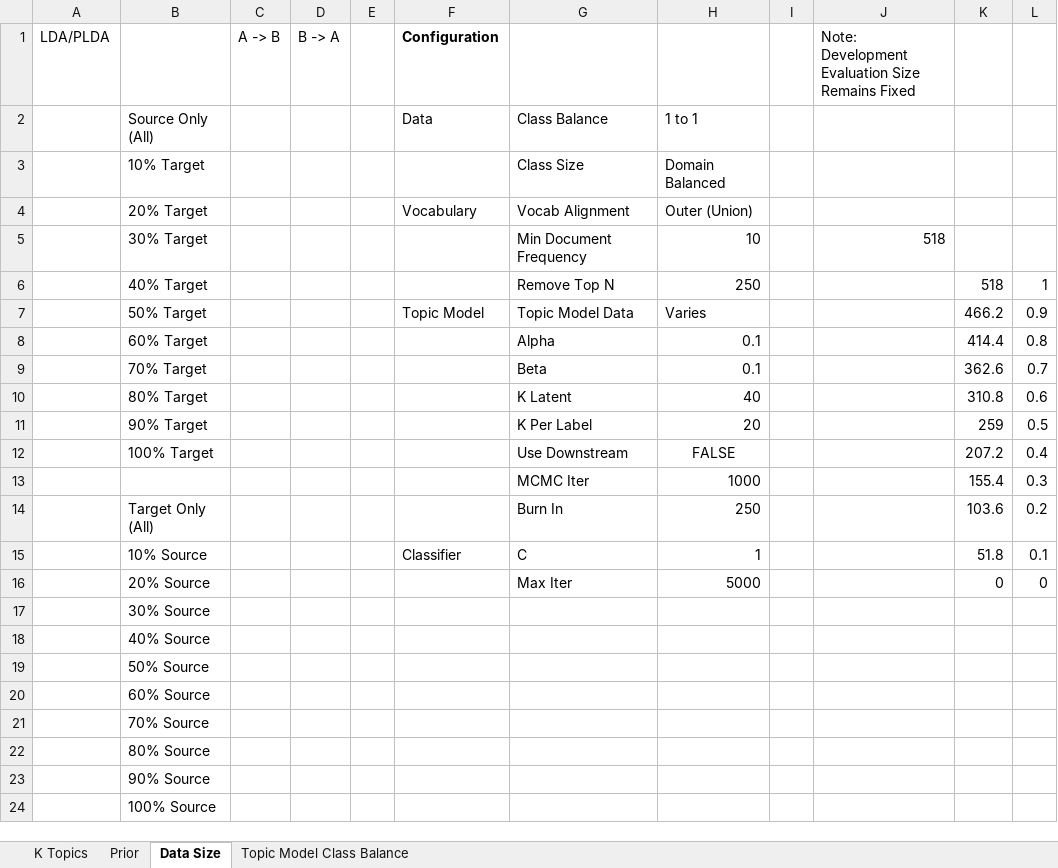
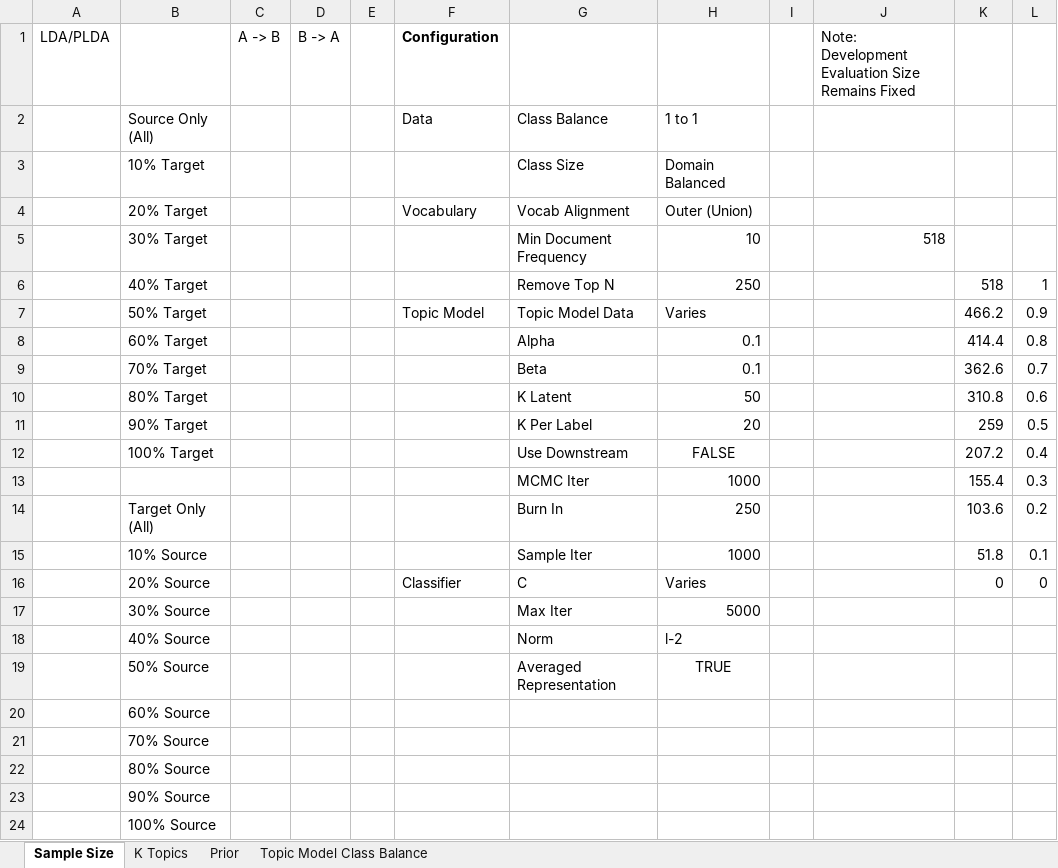
Before and after one commit to kharrigian/topic-model-domain-adaptation, an Excel workbook: documentation/experiments.xlsx, sheet Sample Size, drawn as a sheet; values as stored, in another font and other column widths than the file's, no borders; the diff names each change by its address in the sheet, - before the commit and + after, or states it on an @@ line.

```diff
--- a/documentation/experiments.xlsx (sheet Sample Size)
+++ b/documentation/experiments.xlsx (sheet Sample Size)
-sheet tab: Data Size
+sheet tab: Sample Size
@@ sheet tab order changed: Sample Size | K Topics | Prior | Topic Model Class Balance @@
-H10: 40
+H10: 50
-F15 (Configuration): Classifier
+F15 (Configuration): (empty)
-G15: C
+G15: Sample Iter
-H15: 1
+H15: 1000
-F16 (Configuration): (empty)
+F16 (Configuration): Classifier
-G16: Max Iter
+G16: C
-H16: 5000
+H16: Varies
-G17: (empty)
+G17: Max Iter
-H17: (empty)
+H17: 5000
-G18: (empty)
+G18: Norm
-H18: (empty)
+H18: l-2
-G19: (empty)
+G19: Averaged Representation
-H19: (empty)
+H19: TRUE
```
Also changed, not shown: sheet K Topics, sheet Topic Model Class Balance, sheet Prior.
